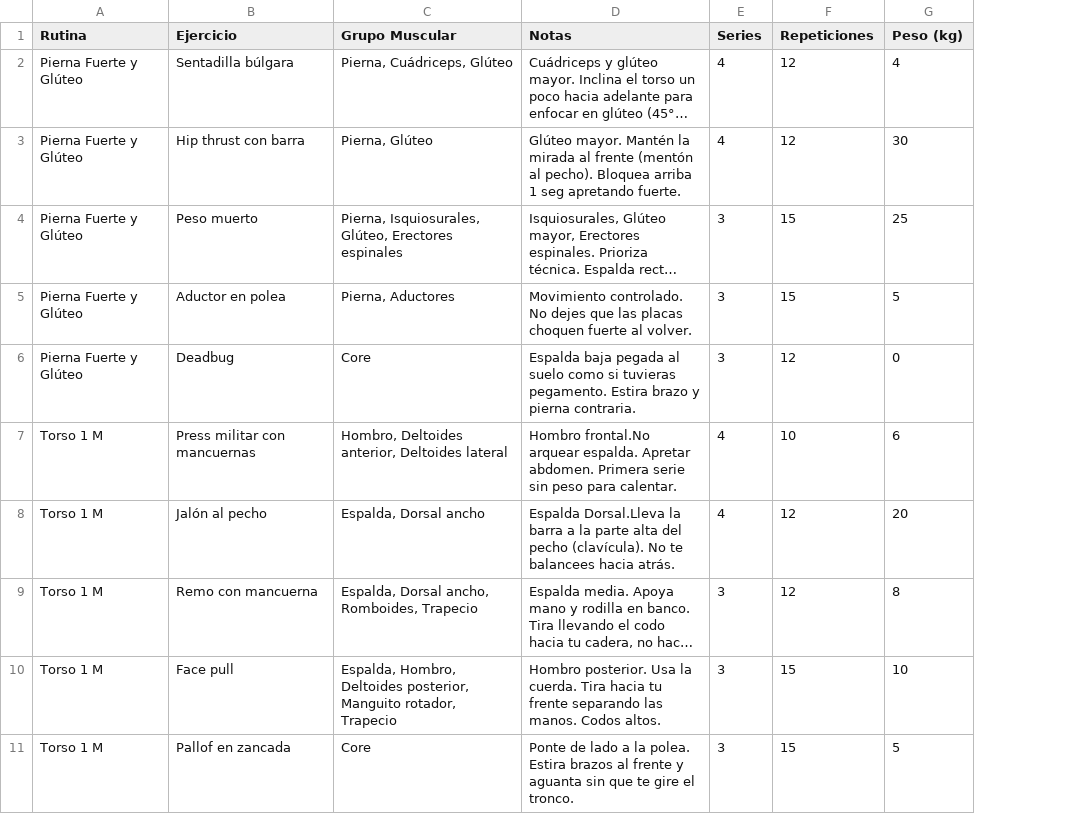
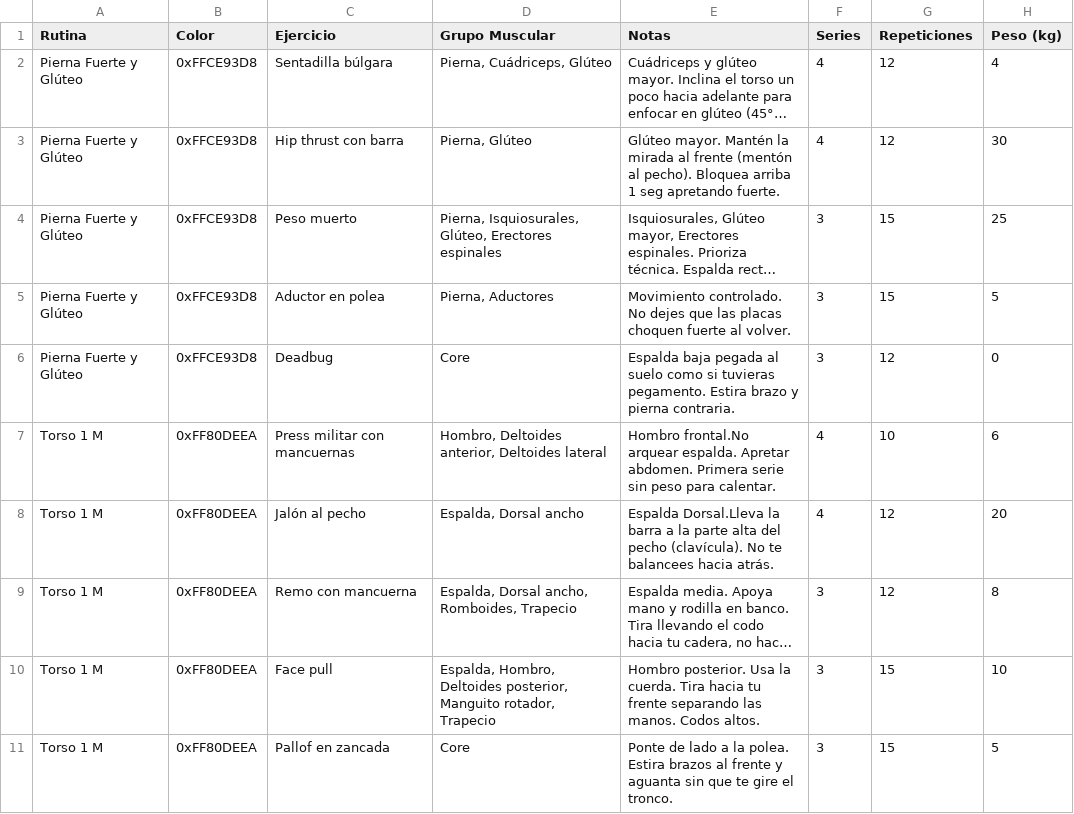
Before and after one commit to javierllamaslozano-hub/gym-tracker, a CSV file: assets/assets/plantilla_rutinas.csv, drawn as a sheet; only a part is shown; long unchanged cells end in …; the diff names each change by its address in the sheet, - before the commit and + after, or states it on an @@ line.

```diff
--- a/assets/assets/plantilla_rutinas.csv
+++ b/assets/assets/plantilla_rutinas.csv
+column B (Color), rows 2-11: 0xFFCE93D8 | 0xFFCE93D8 | 0xFFCE93D8 | 0xFFCE93D8 | 0xFFCE93D8 | 0xFF80DEEA | 0xFF80DEEA | 0xFF80DEEA | 0xFF80DEEA | 0xFF80DEEA
```
Also changed, not shown: 6 other files.
